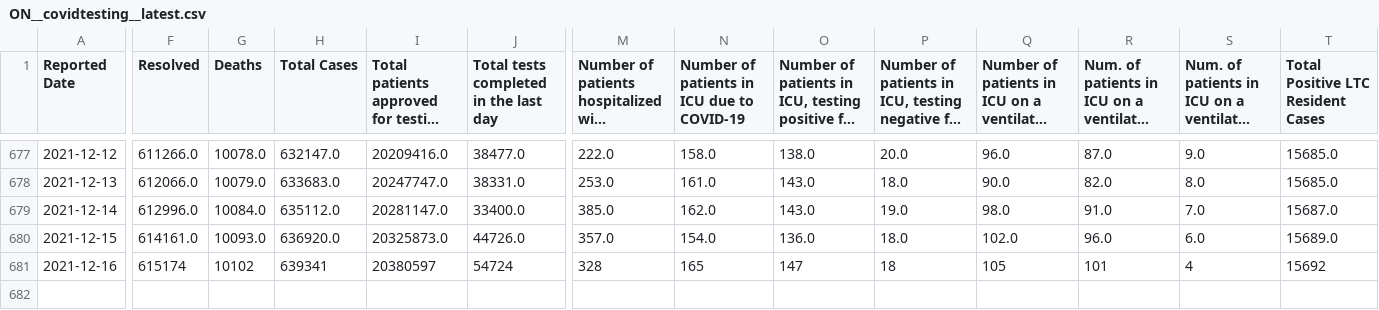
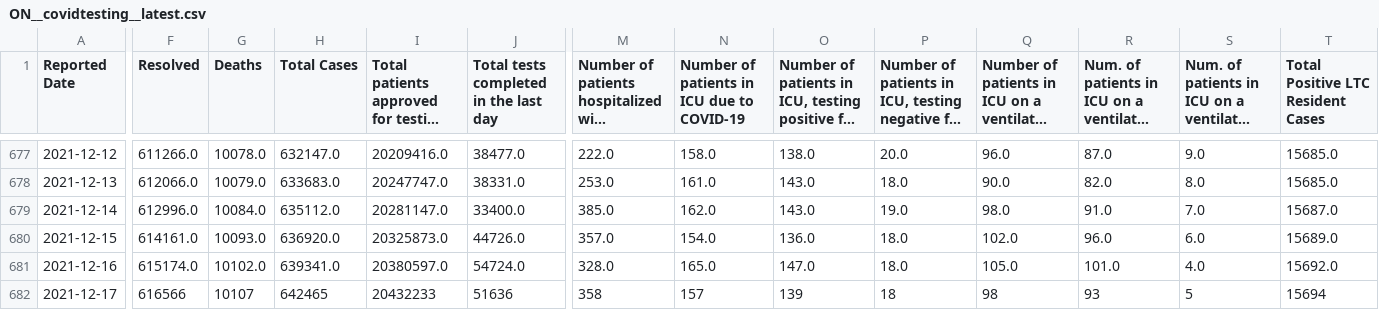
Before and after one commit to dlanger/coronavirus-hc-infobase-archive, a CSV file: ON__covidtesting__latest.csv, drawn as a sheet; only a part is shown, gaps mark what is left out; long unchanged cells end in …; rows hold the shown columns only; the diff covers the shown part only; the diff names each change by its address in the sheet, - before the commit and + after, or states it on an @@ line.

```diff
--- a/ON__covidtesting__latest.csv
+++ b/ON__covidtesting__latest.csv
-F681 (Resolved): 615174
+F681 (Resolved): 615174.0
-G681 (Deaths): 10102
+G681 (Deaths): 10102.0
-H681 (Total Cases): 639341
+H681 (Total Cases): 639341.0
-I681: 20380597
+I681: 20380597.0
-J681: 54724
+J681: 54724.0
-M681: 328
+M681: 328.0
-N681: 165
+N681: 165.0
-O681: 147
+O681: 147.0
-P681: 18
+P681: 18.0
-Q681: 105
+Q681: 105.0
-R681: 101
+R681: 101.0
-S681: 4
+S681: 4.0
-T681: 15692
+T681: 15692.0
+row 682: 2021-12-17 | 616566 | 10107 | 642465 | 20432233 | 51636 | 358 | 157 | 139 | 18 | 98 | 93 | 5 | 15694
```
Also changed, not shown: 5 edited cells elsewhere in this file, 1 other file.
